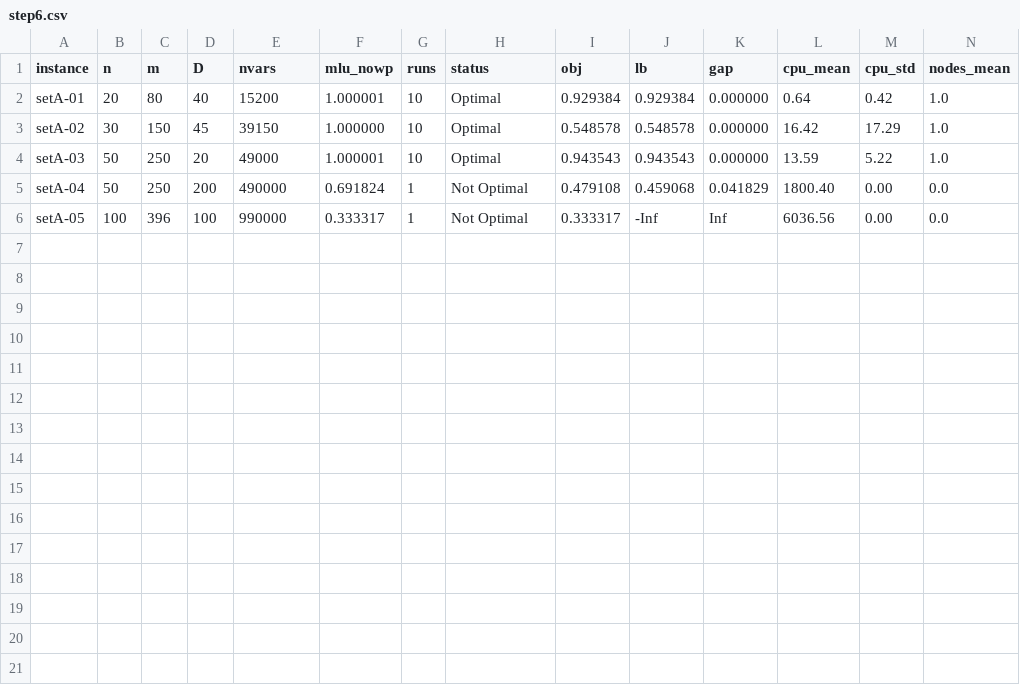
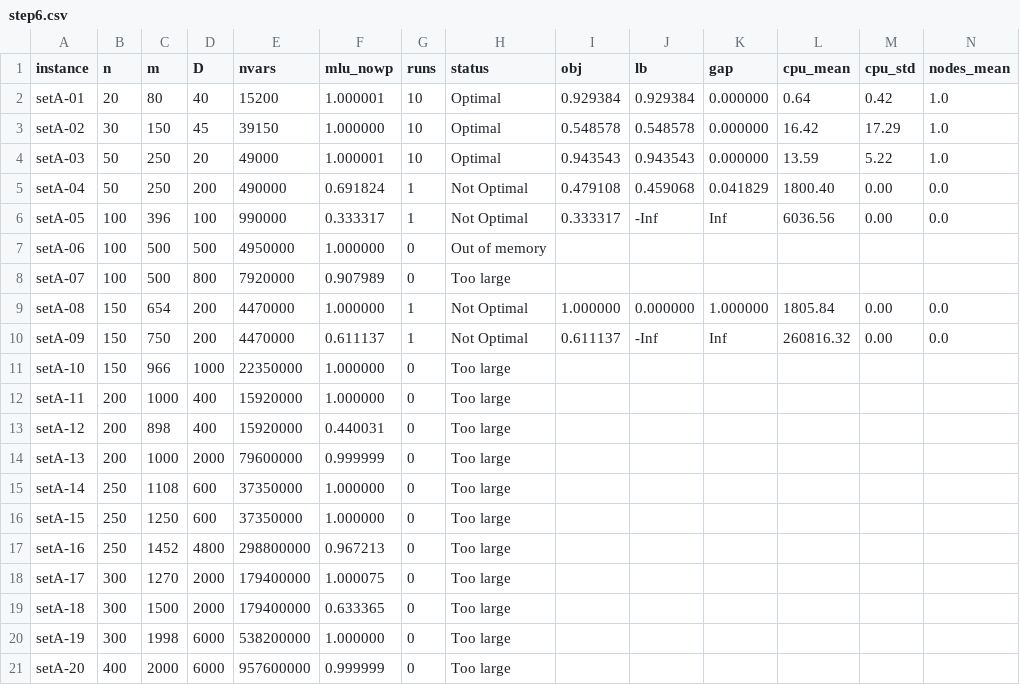
Before and after one commit to tienlepham094/math_modeling, a CSV file: results/server/step6.csv, drawn as a sheet; only a part is shown; rows hold the shown columns only; the diff names each change by its address in the sheet, - before the commit and + after, or states it on an @@ line.

```diff
--- a/results/server/step6.csv
+++ b/results/server/step6.csv
+row 7: setA-06 | 100 | 500 | 500 | 4950000 | 1.000000 | 0 | Out of memory
+row 8: setA-07 | 100 | 500 | 800 | 7920000 | 0.907989 | 0 | Too large
+row 9: setA-08 | 150 | 654 | 200 | 4470000 | 1.000000 | 1 | Not Optimal | 1.000000 | 0.000000 | 1.000000 | 1805.84 | 0.00 | 0.0
+row 10: setA-09 | 150 | 750 | 200 | 4470000 | 0.611137 | 1 | Not Optimal | 0.611137 | -Inf | Inf | 260816.32 | 0.00 | 0.0
+row 11: setA-10 | 150 | 966 | 1000 | 22350000 | 1.000000 | 0 | Too large
+row 12: setA-11 | 200 | 1000 | 400 | 15920000 | 1.000000 | 0 | Too large
+row 13: setA-12 | 200 | 898 | 400 | 15920000 | 0.440031 | 0 | Too large
+row 14: setA-13 | 200 | 1000 | 2000 | 79600000 | 0.999999 | 0 | Too large
+row 15: setA-14 | 250 | 1108 | 600 | 37350000 | 1.000000 | 0 | Too large
+row 16: setA-15 | 250 | 1250 | 600 | 37350000 | 1.000000 | 0 | Too large
+row 17: setA-16 | 250 | 1452 | 4800 | 298800000 | 0.967213 | 0 | Too large
+row 18: setA-17 | 300 | 1270 | 2000 | 179400000 | 1.000075 | 0 | Too large
+row 19: setA-18 | 300 | 1500 | 2000 | 179400000 | 0.633365 | 0 | Too large
+row 20: setA-19 | 300 | 1998 | 6000 | 538200000 | 1.000000 | 0 | Too large
+row 21: setA-20 | 400 | 2000 | 6000 | 957600000 | 0.999999 | 0 | Too large
```
Also changed, not shown: 5 other files.
